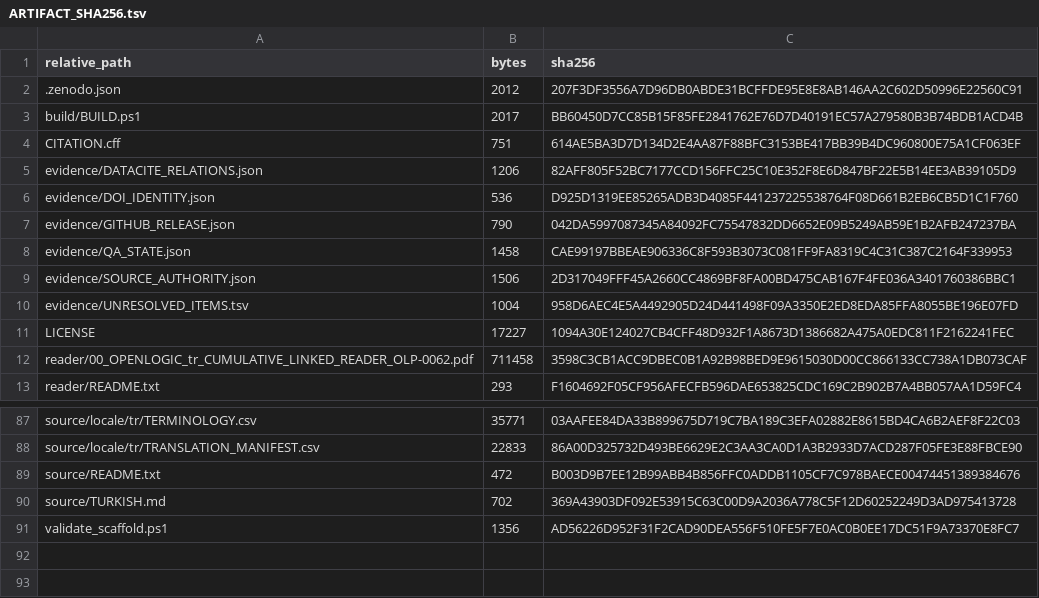
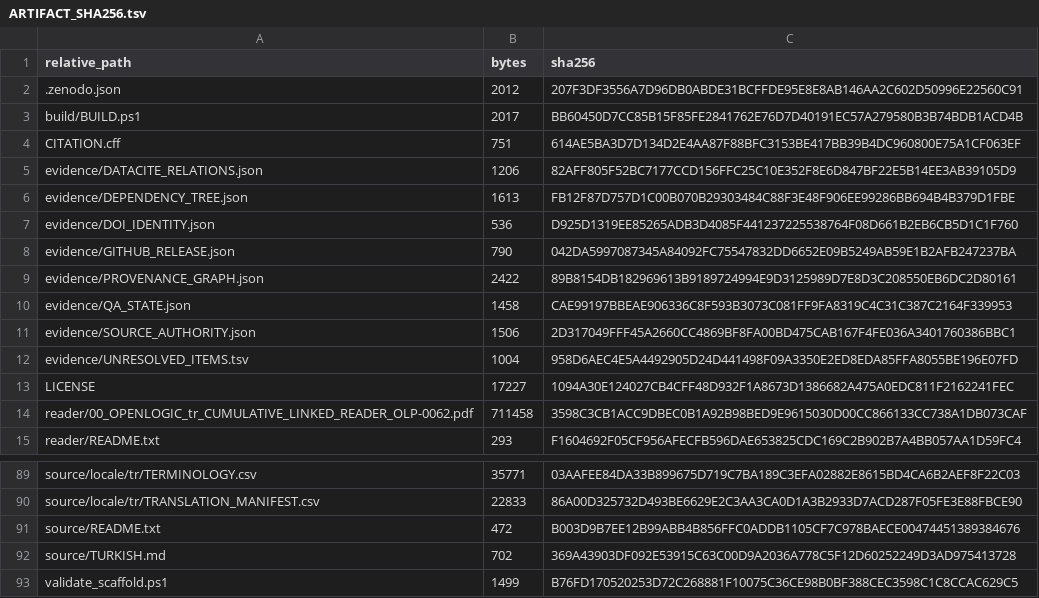
Before and after one commit to KokunoYumeto/OpenLogic-tr, a TSV file: evidence/ARTIFACT_SHA256.tsv, drawn as a sheet; only a part is shown, gaps mark what is left out.

Commit message:
Bind OLP-0062 provenance and dependency evidence

```diff
--- a/evidence/ARTIFACT_SHA256.tsv
+++ b/evidence/ARTIFACT_SHA256.tsv
@@ -5,4 +5,6 @@ CITATION.cff	751	614AE5BA3D7D134D2E4AA87F88BFC3153BE417BB39B4DC960800E75A1CF063E
 evidence/DATACITE_RELATIONS.json	1206	82AFF805F52BC7177CCD156FFC25C10E352F8E6D847BF22E5B14EE3AB39105D9
+evidence/DEPENDENCY_TREE.json	1613	FB12F87D757D1C00B070B29303484C88F3E48F906EE99286BB694B4B379D1FBE
 evidence/DOI_IDENTITY.json	536	D925D1319EE85265ADB3D4085F441237225538764F08D661B2EB6CB5D1C1F760
 evidence/GITHUB_RELEASE.json	790	042DA5997087345A84092FC75547832DD6652E09B5249AB59E1B2AFB247237BA
+evidence/PROVENANCE_GRAPH.json	2422	89B8154DB182969613B9189724994E9D3125989D7E8D3C208550EB6DC2D80161
 evidence/QA_STATE.json	1458	CAE99197BBEAE906336C8F593B3073C081FF9FA8319C4C31C387C2164F339953
@@ -90,2 +92,2 @@ source/README.txt	472	B003D9B7EE12B99ABB4B856FFC0ADDB1105CF7C978BAECE00474451389
 source/TURKISH.md	702	369A43903DF092E53915C63C00D9A2036A778C5F12D60252249D3AD975413728
-validate_scaffold.ps1	1356	AD56226D952F31F2CAD90DEA556F510FE5F7E0AC0B0EE17DC51F9A73370E8FC7
+validate_scaffold.ps1	1499	B76FD170520253D72C268881F10075C36CE98B0BF388CEC3598C1C8CCAC629C5
```
Also changed, not shown: 3 other files.
